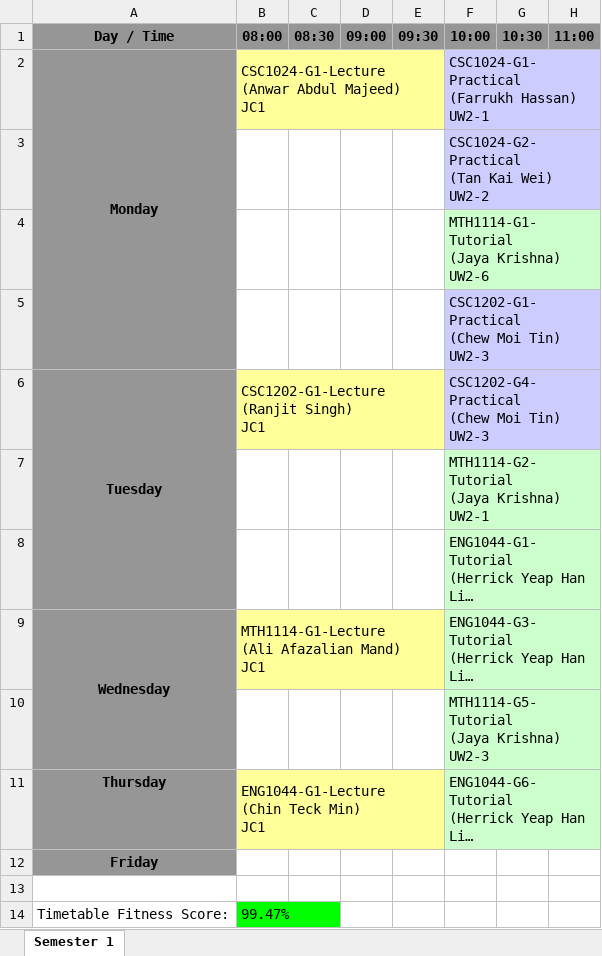
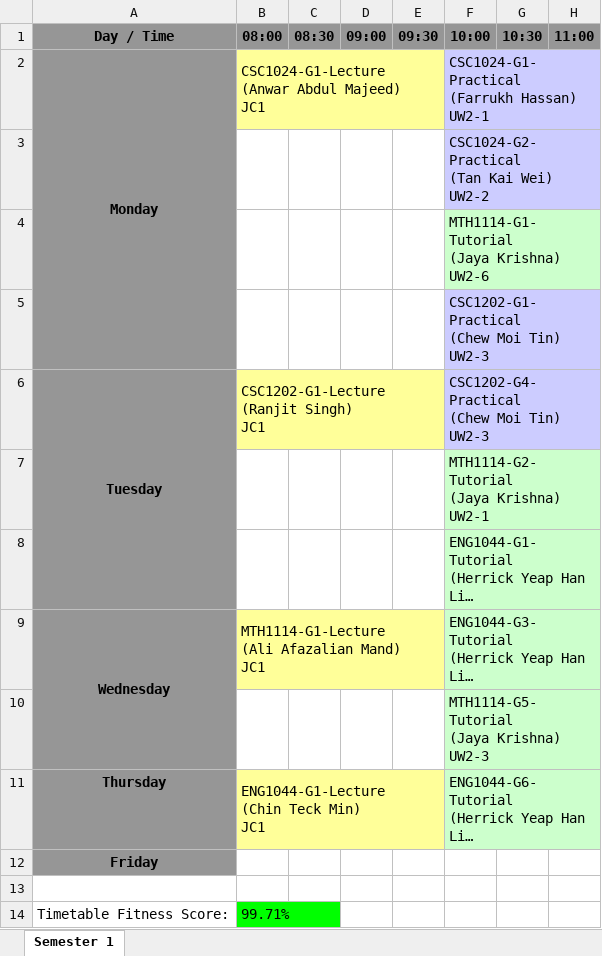
Before and after one commit to wzhaoxuan/CourseTimetableScheduler, an Excel workbook: system_storage/history/programme/BCS-September-2025 S1.xlsx, sheet Semester 1, drawn as a sheet; only a part is shown; long unchanged cells end in …; values as stored, in another font and other column widths than the file's, no borders; the diff names each change by its address in the sheet, - before the commit and + after, or states it on an @@ line.

```diff
--- a/system_storage/history/programme/BCS-September-2025 S1.xlsx (sheet Semester 1)
+++ b/system_storage/history/programme/BCS-September-2025 S1.xlsx (sheet Semester 1)
-B14 (08:00): 99.47%
+B14 (08:00): 99.71%
```
Also changed, not shown: 57 other files.
